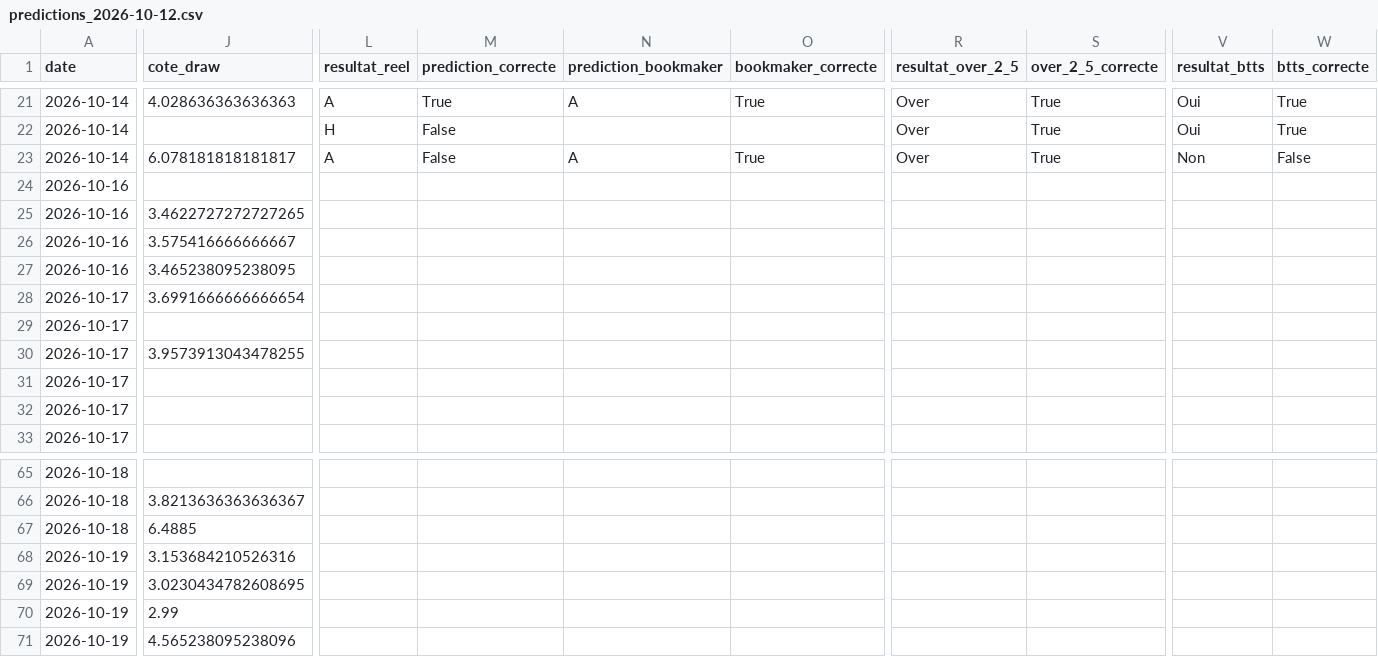
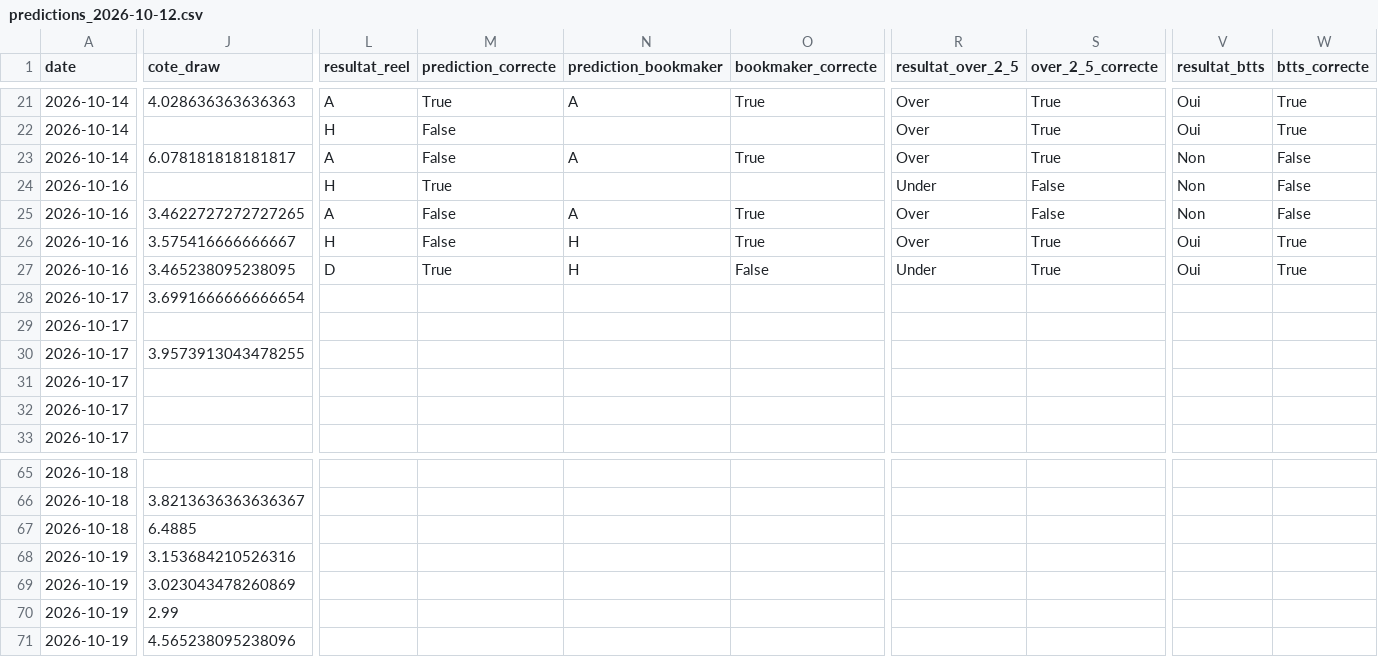
Before and after one commit to ezekiel27egoun/football-predictor, a CSV file: data/tracking/predictions_2026-10-12.csv, drawn as a sheet; only a part is shown, gaps mark what is left out; the diff names each change by its address in the sheet, - before the commit and + after, or states it on an @@ line.

```diff
--- a/data/tracking/predictions_2026-10-12.csv
+++ b/data/tracking/predictions_2026-10-12.csv
-L24 (resultat_reel): (empty)
+L24 (resultat_reel): H
-M24 (prediction_correcte): (empty)
+M24 (prediction_correcte): True
-R24 (resultat_over_2_5): (empty)
+R24 (resultat_over_2_5): Under
-S24:S25 (over_2_5_correcte): (empty)
+S24:S25 (over_2_5_correcte): False
-V24:V25 (resultat_btts): (empty)
+V24:V25 (resultat_btts): Non
-W24:W25 (btts_correcte): (empty)
+W24:W25 (btts_correcte): False
-L25 (resultat_reel): (empty)
+L25 (resultat_reel): A
-M25:M26 (prediction_correcte): (empty)
+M25:M26 (prediction_correcte): False
-N25 (prediction_bookmaker): (empty)
+N25 (prediction_bookmaker): A
-O25:O26 (bookmaker_correcte): (empty)
+O25:O26 (bookmaker_correcte): True
-R25:R26 (resultat_over_2_5): (empty)
+R25:R26 (resultat_over_2_5): Over
-L26 (resultat_reel): (empty)
+L26 (resultat_reel): H
-N26:N27 (prediction_bookmaker): (empty)
+N26:N27 (prediction_bookmaker): H
-S26:S27 (over_2_5_correcte): (empty)
+S26:S27 (over_2_5_correcte): True
-V26:V27 (resultat_btts): (empty)
+V26:V27 (resultat_btts): Oui
-W26:W27 (btts_correcte): (empty)
+W26:W27 (btts_correcte): True
-L27 (resultat_reel): (empty)
+L27 (resultat_reel): D
-M27 (prediction_correcte): (empty)
+M27 (prediction_correcte): True
-O27 (bookmaker_correcte): (empty)
+O27 (bookmaker_correcte): False
-R27 (resultat_over_2_5): (empty)
+R27 (resultat_over_2_5): Under
-J69 (cote_draw): 3.0230434782608695
+J69 (cote_draw): 3.023043478260869
```
Also changed, not shown: data/tracking/weekly_summary.csv.
